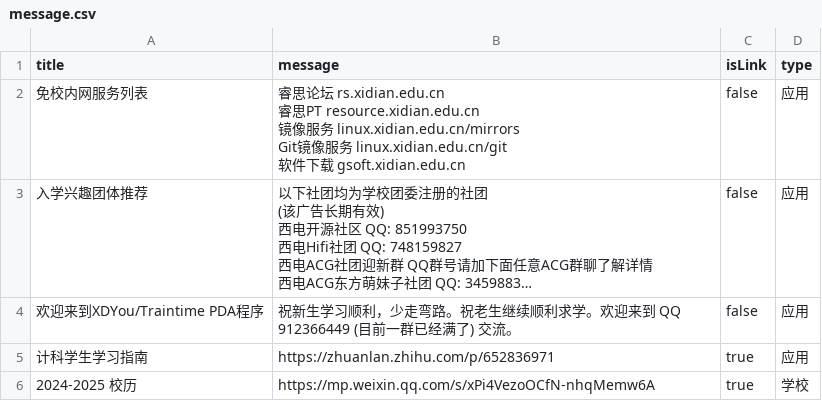
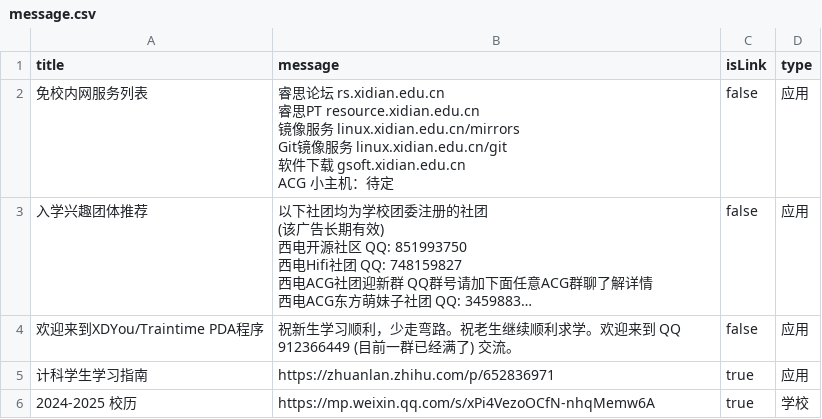
Before and after one commit to BenderBlog/traintime_pda_backend, a CSV file: message.csv, drawn as a sheet; long unchanged cells end in …; ↵ is a line break in a cell; the diff names each change by its address in the sheet, - before the commit and + after, or states it on an @@ line.

Commit message:
Update message.csv

```diff
--- a/message.csv
+++ b/message.csv
-B2 (message): …gsoft.xidian.edu.cn
+B2 (message): …gsoft.xidian.edu.cn ↵ ACG 小主机：待定
```
